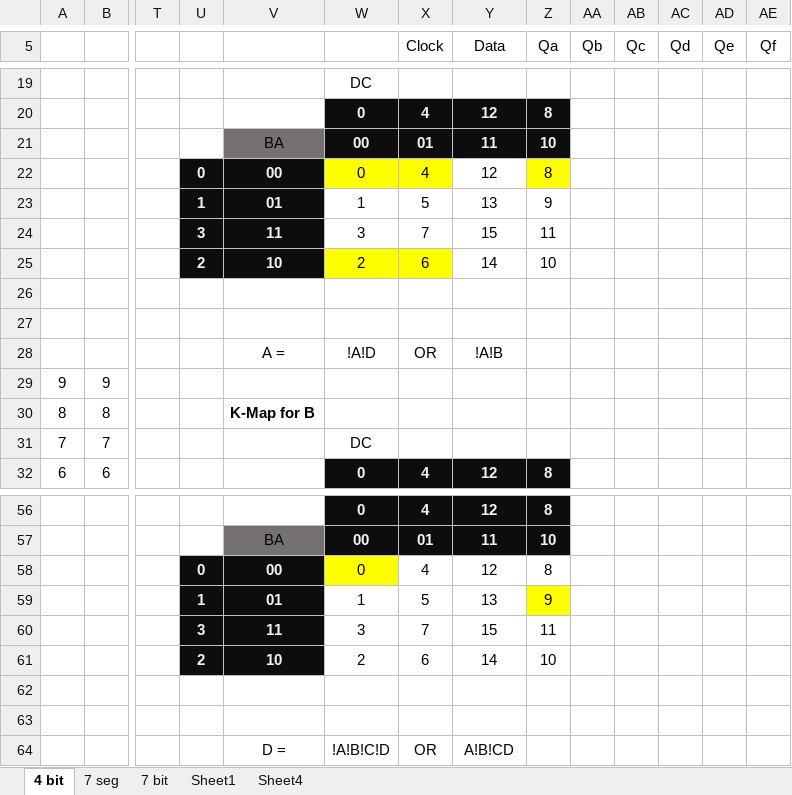
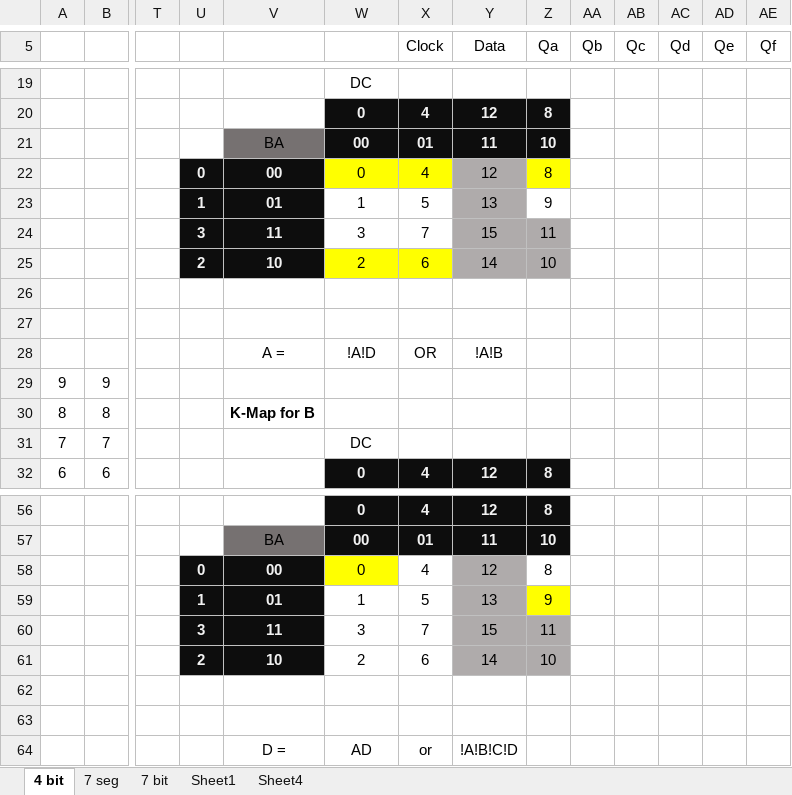
Before and after one commit to PanGalacticTech/engineering-calculator-2023, an Excel workbook: k-maps-digital-logic.xlsm, sheet 4 bit, drawn as a sheet; only a part is shown, gaps mark what is left out; values as stored, in another font and other column widths than the file's, no borders; removed rows and columns are numbered as before the commit, all else as after; rows hold the shown columns only; the diff covers the shown part only; the diff names each change by its address in the sheet, - before the commit and + after, or states it on an @@ line.

```diff
--- a/k-maps-digital-logic.xlsm (sheet 4 bit)
+++ b/k-maps-digital-logic.xlsm (sheet 4 bit)
-Y22:Y23 fill: none
+Y22:Y23 fill: #AFABAB
-Y24:Z25 fill: none
+Y24:Z25 fill: #AFABAB
-Y58:Y59 fill: none
+Y58:Y59 fill: #AFABAB
-Y60:Z61 fill: none
+Y60:Z61 fill: #AFABAB
-row 64:  |  |  |  | D = | !A!B!C!D | OR | A!B!CD
+row 64:  |  |  |  | D = | AD | or | !A!B!C!D
```
Also changed, not shown: 2 added rows, 2 removed rows, 27 edited cells and cell formats elsewhere in this sheet, sheet Sheet1, sheet 7 seg, sheet 7 bit.
